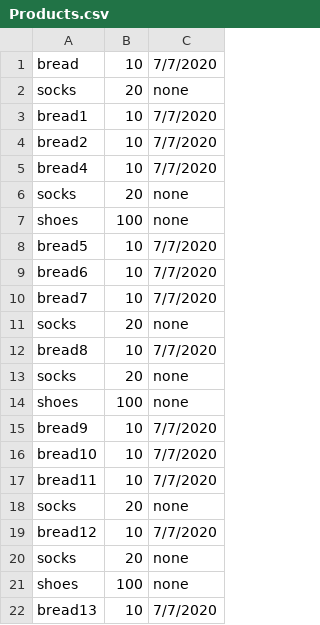
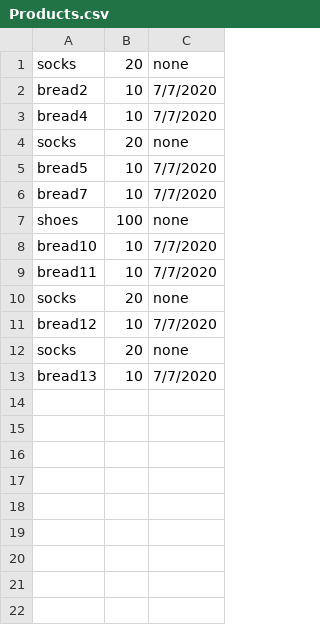
Before and after one commit to HagaiCo/Software-engineer-final-project, a CSV file: Products.csv, drawn as a sheet.

```diff
--- a/Products.csv
+++ b/Products.csv
@@ -1,4 +1,2 @@
-bread,10,7/7/2020
 socks,20,none
-bread1,10,7/7/2020
 bread2,10,7/7/2020
@@ -6,11 +4,5 @@ bread4,10,7/7/2020
 socks,20,none
+bread5,10,7/7/2020
+bread7,10,7/7/2020
 shoes,100,none
-bread5,10,7/7/2020
-bread6,10,7/7/2020
-bread7,10,7/7/2020
-socks,20,none
-bread8,10,7/7/2020
-socks,20,none
-shoes,100,none
-bread9,10,7/7/2020
 bread10,10,7/7/2020
@@ -20,3 +12,2 @@ bread12,10,7/7/2020
 socks,20,none
-shoes,100,none
 bread13,10,7/7/2020
```
Also changed, not shown: 32 other files.
